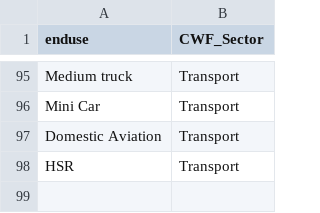
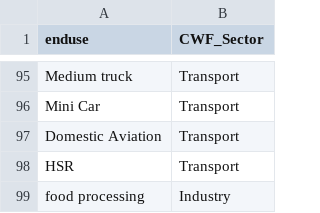
Before and after one commit to jayfuhrman/gcam_emissions_tracer, a CSV file: input/CWF-sector-mapping.csv, drawn as a sheet; only a part is shown, gaps mark what is left out; the diff names each change by its address in the sheet, - before the commit and + after, or states it on an @@ line.

```diff
--- a/input/CWF-sector-mapping.csv
+++ b/input/CWF-sector-mapping.csv
+row 99: food processing | Industry
```
Also changed, not shown: input/sector_label.csv, 2 other files.
